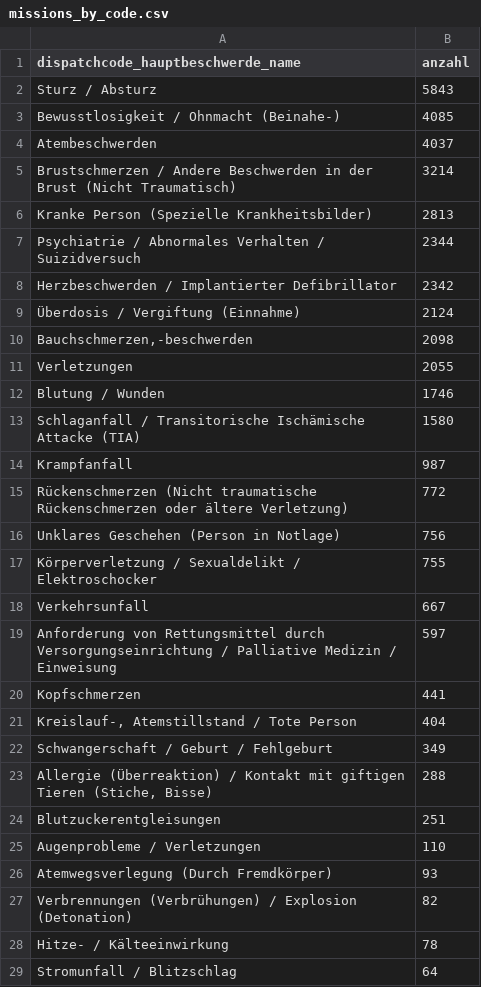
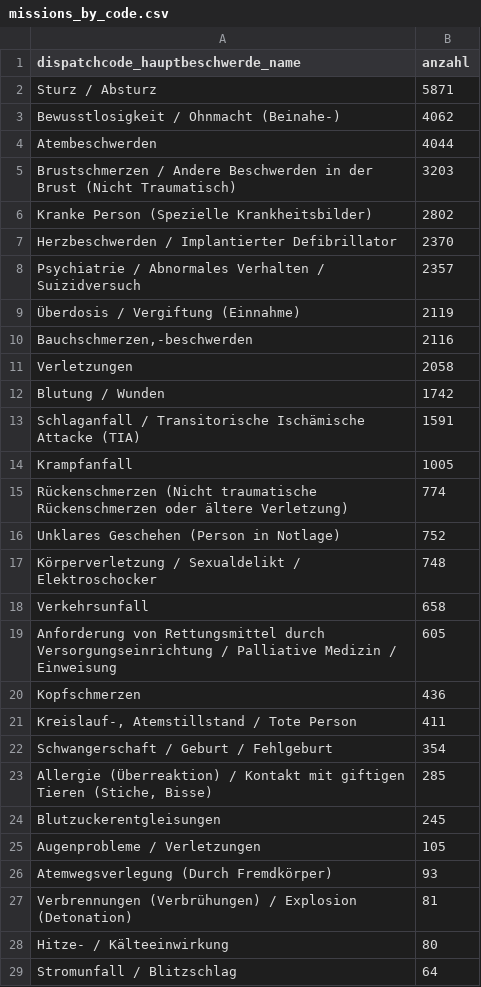
Before and after one commit to Berliner-Feuerwehr/BF-Open-Data, a CSV file: Datasets/Daily_Data/missions_by_code.csv, drawn as a sheet; only a part is shown; the diff covers the shown part only.

```diff
--- a/Datasets/Daily_Data/missions_by_code.csv
+++ b/Datasets/Daily_Data/missions_by_code.csv
@@ -1,29 +1,29 @@
 dispatchcode_hauptbeschwerde_name,anzahl
-Sturz / Absturz,5843
-Bewusstlosigkeit / Ohnmacht (Beinahe-),4085
-Atembeschwerden,4037
-Brustschmerzen / Andere Beschwerden in der Brust (Nicht Traumatisch),3214
-Kranke Person (Spezielle Krankheitsbilder),2813
-Psychiatrie / Abnormales Verhalten / Suizidversuch,2344
-Herzbeschwerden / Implantierter Defibrillator,2342
-Überdosis / Vergiftung (Einnahme),2124
-"Bauchschmerzen,-beschwerden",2098
-Verletzungen,2055
-Blutung / Wunden,1746
-Schlaganfall / Transitorische Ischämische Attacke (TIA),1580
-Krampfanfall,987
-Rückenschmerzen (Nicht traumatische Rückenschmerzen oder ältere Verletzung),772
-Unklares Geschehen (Person in Notlage),756
-Körperverletzung / Sexualdelikt / Elektroschocker,755
-Verkehrsunfall,667
-Anforderung von Rettungsmittel durch Versorgungseinrichtung / Palliative Medizin / Einweisung,597
-Kopfschmerzen,441
-"Kreislauf-, Atemstillstand / Tote Person",404
-Schwangerschaft / Geburt / Fehlgeburt,349
-"Allergie (Überreaktion) / Kontakt mit giftigen Tieren (Stiche, Bisse)",288
-Blutzuckerentgleisungen,251
-Augenprobleme / Verletzungen,110
+Sturz / Absturz,5871
+Bewusstlosigkeit / Ohnmacht (Beinahe-),4062
+Atembeschwerden,4044
+Brustschmerzen / Andere Beschwerden in der Brust (Nicht Traumatisch),3203
+Kranke Person (Spezielle Krankheitsbilder),2802
+Herzbeschwerden / Implantierter Defibrillator,2370
+Psychiatrie / Abnormales Verhalten / Suizidversuch,2357
+Überdosis / Vergiftung (Einnahme),2119
+"Bauchschmerzen,-beschwerden",2116
+Verletzungen,2058
+Blutung / Wunden,1742
+Schlaganfall / Transitorische Ischämische Attacke (TIA),1591
+Krampfanfall,1005
+Rückenschmerzen (Nicht traumatische Rückenschmerzen oder ältere Verletzung),774
+Unklares Geschehen (Person in Notlage),752
+Körperverletzung / Sexualdelikt / Elektroschocker,748
+Verkehrsunfall,658
+Anforderung von Rettungsmittel durch Versorgungseinrichtung / Palliative Medizin / Einweisung,605
+Kopfschmerzen,436
+"Kreislauf-, Atemstillstand / Tote Person",411
+Schwangerschaft / Geburt / Fehlgeburt,354
+"Allergie (Überreaktion) / Kontakt mit giftigen Tieren (Stiche, Bisse)",285
+Blutzuckerentgleisungen,245
+Augenprobleme / Verletzungen,105
 Atemwegsverlegung (Durch Fremdkörper),93
-Verbrennungen (Verbrühungen) / Explosion (Detonation),82
-Hitze- / Kälteeinwirkung,78
+Verbrennungen (Verbrühungen) / Explosion (Detonation),81
+Hitze- / Kälteeinwirkung,80
 Stromunfall / Blitzschlag,64
```
Also changed, not shown: 2 edited cells elsewhere in this file, Datasets/Daily_Data/BFw_mission_data_daily.csv.
